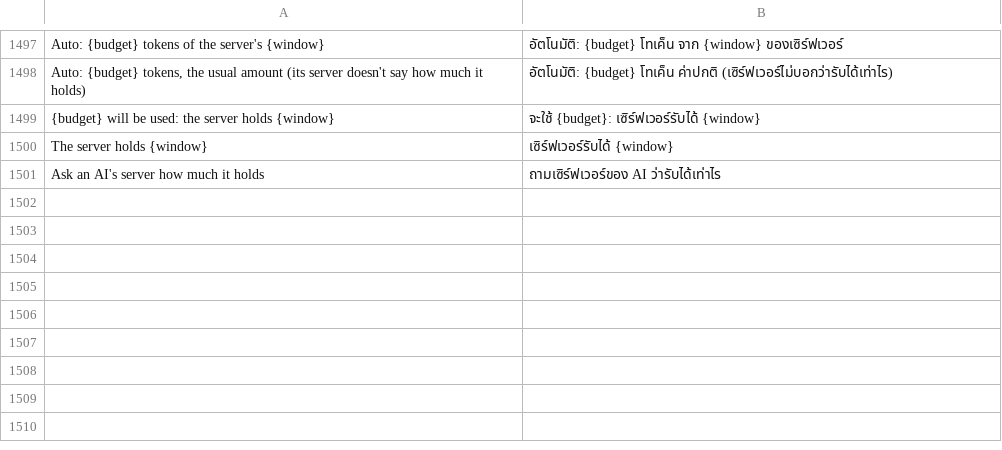
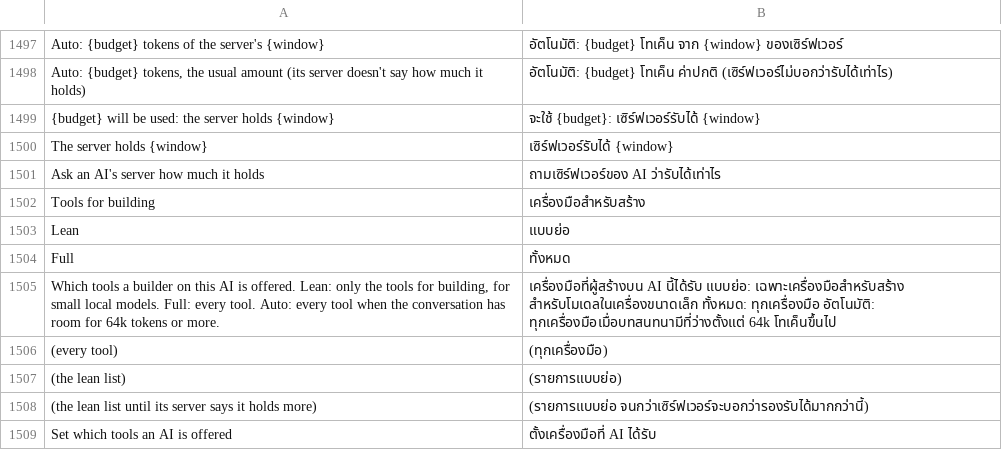
Before and after one commit to Sandeep-Presents/craft-anything, a TSV file: crates/ui-egui/src/i18n/th.tsv, drawn as a sheet; only a part is shown, gaps mark what is left out; the diff names each change by its address in the sheet, - before the commit and + after, or states it on an @@ line.

```diff
--- a/crates/ui-egui/src/i18n/th.tsv
+++ b/crates/ui-egui/src/i18n/th.tsv
+row 1502: Tools for building | เครื่องมือสำหรับสร้าง
+row 1503: Lean | แบบย่อ
+row 1504: Full | ทั้งหมด
+row 1505: Which tools a builder on this AI is offered. Lean: only the tools for building, for small local models. Full: every tool. Auto: every tool when the conversation has room for 64k tokens or more. | เครื่องมือที่ผู้สร้างบน AI นี้ได้รับ แบบย่อ: เฉพาะเครื่องมือสำหรับสร้าง สำหรับโมเดลในเครื่องขนาดเล็ก ทั้งหมด: ทุกเครื่องมือ อัตโนมัติ: ทุกเครื่องมือเมื่อบทสนทนามีที่ว่างตั้งแต่ 64k โทเค็นขึ้นไป
+row 1506: (every tool) | (ทุกเครื่องมือ)
+row 1507: (the lean list) | (รายการแบบย่อ)
+row 1508: (the lean list until its server says it holds more) | (รายการแบบย่อ จนกว่าเซิร์ฟเวอร์จะบอกว่ารองรับได้มากกว่านี้)
+row 1509: Set which tools an AI is offered | ตั้งเครื่องมือที่ AI ได้รับ
```
Also changed, not shown: crates/ui-egui/src/i18n/cs.tsv, crates/ui-egui/src/i18n/es.tsv, 25 other files.
